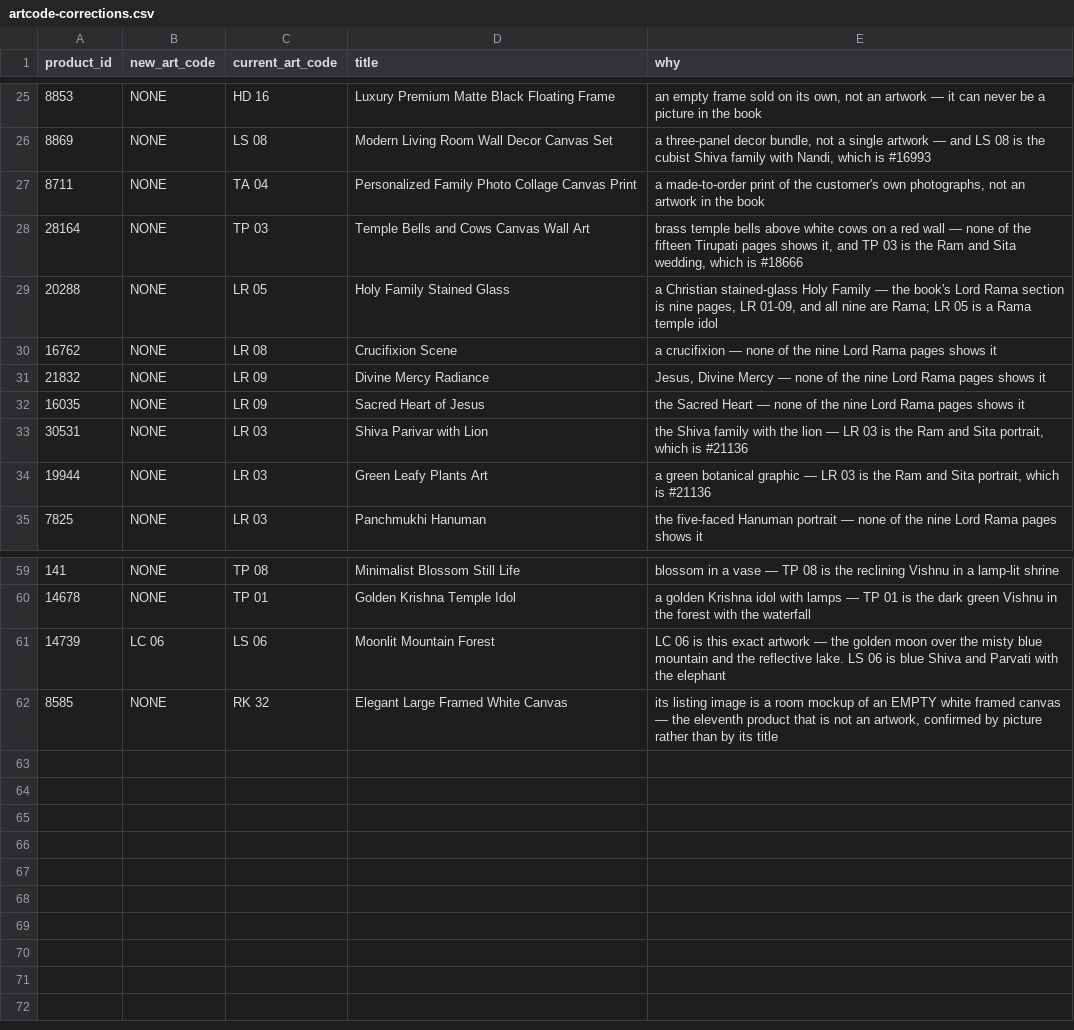
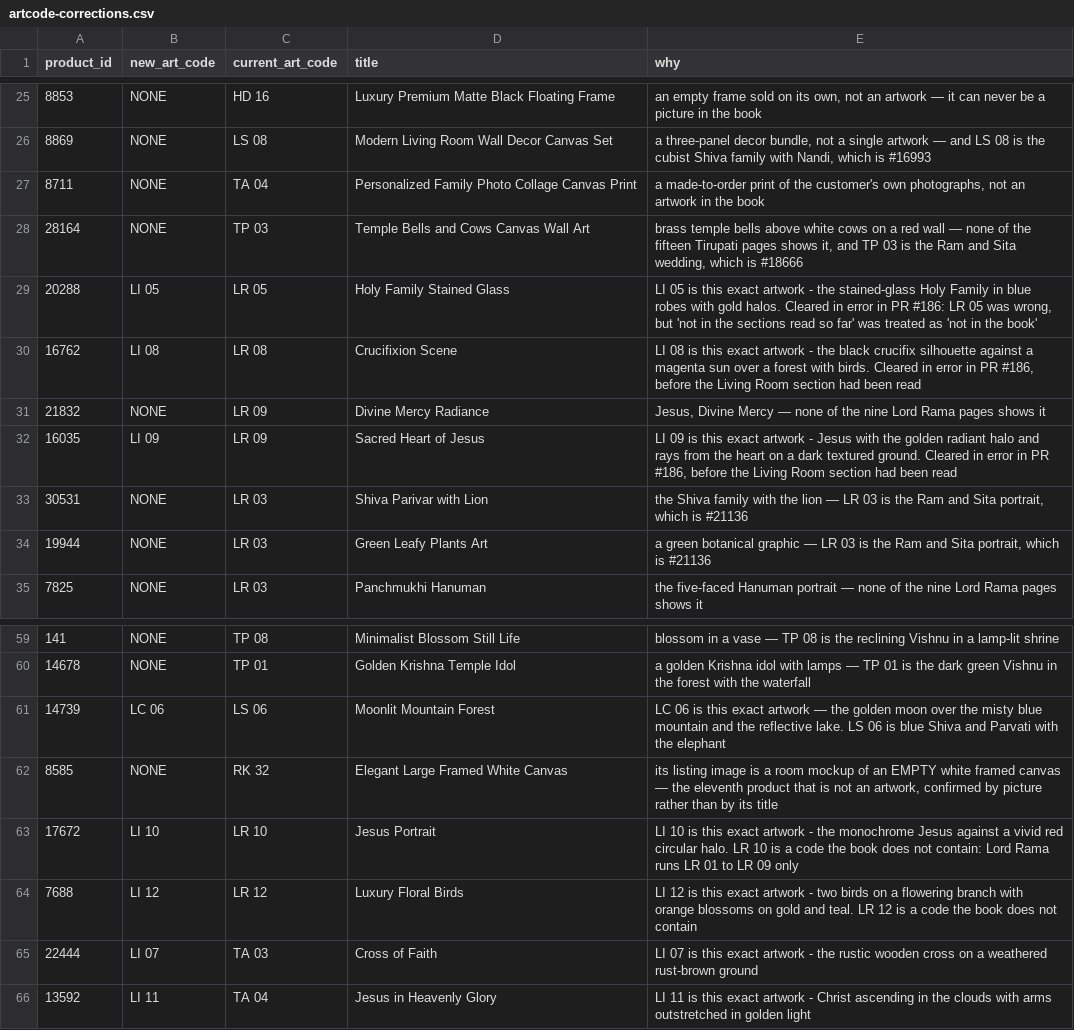
Before and after one commit to theartframer136-glitch/postero-child, a CSV file: tools/artcode-corrections.csv, drawn as a sheet; only a part is shown, gaps mark what is left out; the diff names each change by its address in the sheet, - before the commit and + after, or states it on an @@ line.

```diff
--- a/tools/artcode-corrections.csv
+++ b/tools/artcode-corrections.csv
-B29 (new_art_code): NONE
+B29 (new_art_code): LI 05
-E29 (why): a Christian stained-glass Holy Family — the book's Lord Rama section is nine pages, LR 01-09, and all nine are Rama; LR 05 is a Rama temple idol
+E29 (why): LI 05 is this exact artwork - the stained-glass Holy Family in blue robes with gold halos. Cleared in error in PR #186: LR 05 was wrong, but 'not in the sections read so far' was treated as 'not in the book'
-B30 (new_art_code): NONE
+B30 (new_art_code): LI 08
-E30 (why): a crucifixion — none of the nine Lord Rama pages shows it
+E30 (why): LI 08 is this exact artwork - the black crucifix silhouette against a magenta sun over a forest with birds. Cleared in error in PR #186, before the Living Room section had been read
-B32 (new_art_code): NONE
+B32 (new_art_code): LI 09
-E32 (why): the Sacred Heart — none of the nine Lord Rama pages shows it
+E32 (why): LI 09 is this exact artwork - Jesus with the golden radiant halo and rays from the heart on a dark textured ground. Cleared in error in PR #186, before the Living Room section had been read
+row 63: 17672 | LI 10 | LR 10 | Jesus Portrait | LI 10 is this exact artwork - the monochrome Jesus against a vivid red circular halo. LR 10 is a code the book does not contain: Lord Rama runs LR 01 to LR 09 only
+row 64: 7688 | LI 12 | LR 12 | Luxury Floral Birds | LI 12 is this exact artwork - two birds on a flowering branch with orange blossoms on gold and teal. LR 12 is a code the book does not contain
+row 65: 22444 | LI 07 | TA 03 | Cross of Faith | LI 07 is this exact artwork - the rustic wooden cross on a weathered rust-brown ground
+row 66: 13592 | LI 11 | TA 04 | Jesus in Heavenly Glory | LI 11 is this exact artwork - Christ ascending in the clouds with arms outstretched in golden light
```
Also changed, not shown: 1 other file.
